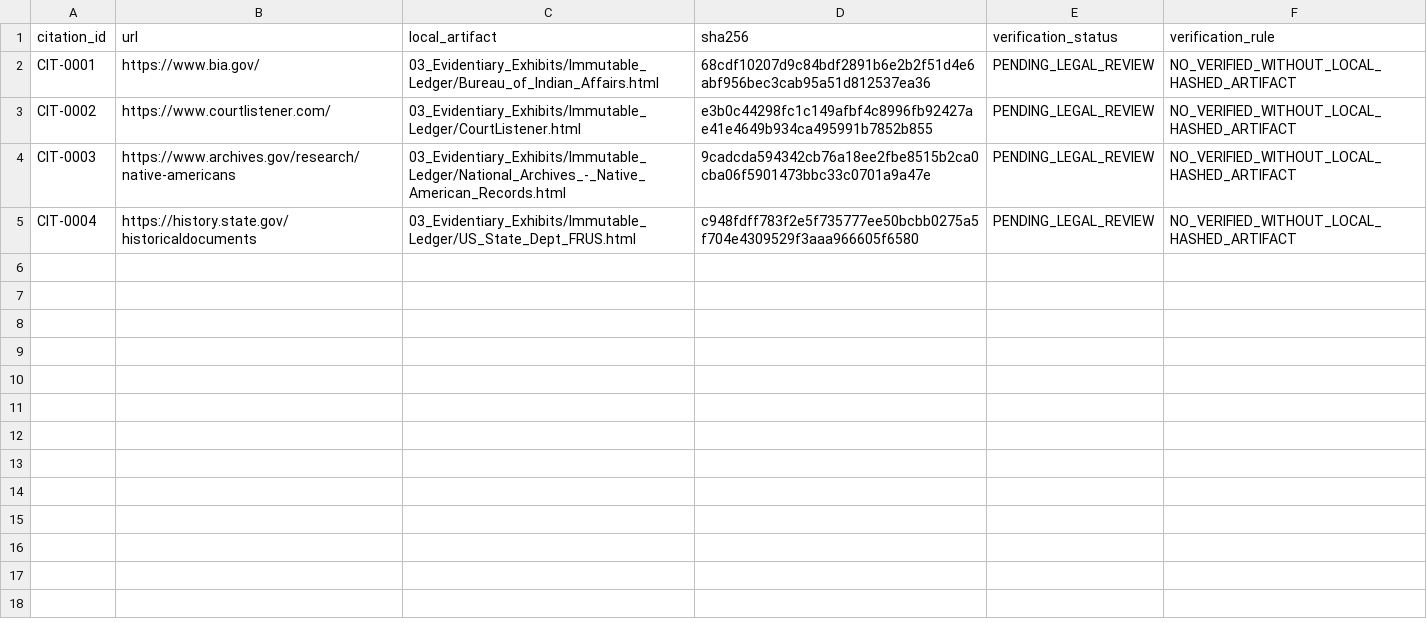
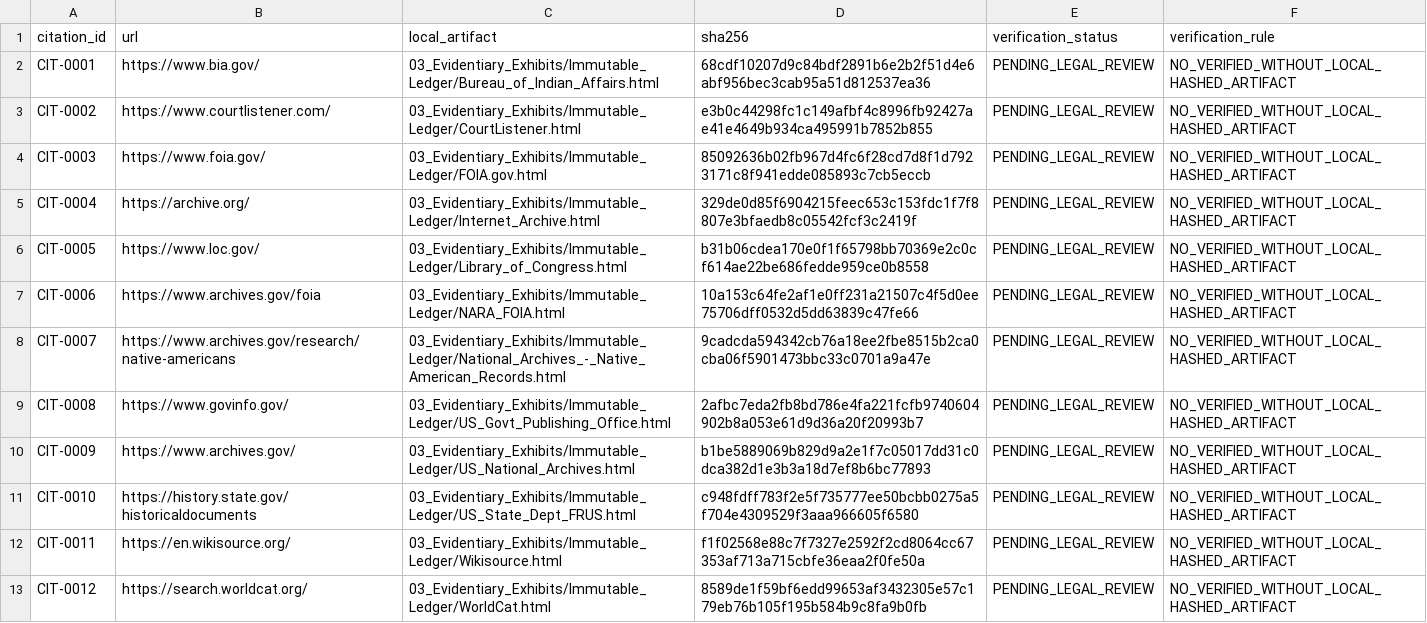
Before and after one commit to GlobalRestitutionAlliance/turtle-island-us-ca-rincon-band-of-luiseno-indians-previousl-master-litigation, a CSV file: 03_Evidentiary_Exhibits/CITATION_INDEX.csv, drawn as a sheet.

Commit message:
Batch 2b: harvest expanded sources, citations, manifests

```diff
--- a/03_Evidentiary_Exhibits/CITATION_INDEX.csv
+++ b/03_Evidentiary_Exhibits/CITATION_INDEX.csv
@@ -3,3 +3,11 @@ CIT-0001,https://www.bia.gov/,03_Evidentiary_Exhibits/Immutable_Ledger/Bureau_of
 CIT-0002,https://www.courtlistener.com/,03_Evidentiary_Exhibits/Immutable_Ledger/CourtListener.html,e3b0c44298fc1c149afbf4c8996fb92427ae41e4649b934ca495991b7852b855,PENDING_LEGAL_REVIEW,NO_VERIFIED_WITHOUT_LOCAL_HASHED_ARTIFACT
-CIT-0003,https://www.archives.gov/research/native-americans,03_Evidentiary_Exhibits/Immutable_Ledger/National_Archives_-_Native_American_Records.html,9cadcda594342cb76a18ee2fbe8515b2ca0cba06f5901473bbc33c0701a9a47e,PENDING_LEGAL_REVIEW,NO_VERIFIED_WITHOUT_LOCAL_HASHED_ARTIFACT
-CIT-0004,https://history.state.gov/historicaldocuments,03_Evidentiary_Exhibits/Immutable_Ledger/US_State_Dept_FRUS.html,c948fdff783f2e5f735777ee50bcbb0275a5f704e4309529f3aaa966605f6580,PENDING_LEGAL_REVIEW,NO_VERIFIED_WITHOUT_LOCAL_HASHED_ARTIFACT
+CIT-0003,https://www.foia.gov/,03_Evidentiary_Exhibits/Immutable_Ledger/FOIA.gov.html,85092636b02fb967d4fc6f28cd7d8f1d7923171c8f941edde085893c7cb5eccb,PENDING_LEGAL_REVIEW,NO_VERIFIED_WITHOUT_LOCAL_HASHED_ARTIFACT
+CIT-0004,https://archive.org/,03_Evidentiary_Exhibits/Immutable_Ledger/Internet_Archive.html,329de0d85f6904215feec653c153fdc1f7f8807e3bfaedb8c05542fcf3c2419f,PENDING_LEGAL_REVIEW,NO_VERIFIED_WITHOUT_LOCAL_HASHED_ARTIFACT
+CIT-0005,https://www.loc.gov/,03_Evidentiary_Exhibits/Immutable_Ledger/Library_of_Congress.html,b31b06cdea170e0f1f65798bb70369e2c0cf614ae22be686fedde959ce0b8558,PENDING_LEGAL_REVIEW,NO_VERIFIED_WITHOUT_LOCAL_HASHED_ARTIFACT
+CIT-0006,https://www.archives.gov/foia,03_Evidentiary_Exhibits/Immutable_Ledger/NARA_FOIA.html,10a153c64fe2af1e0ff231a21507c4f5d0ee75706dff0532d5dd63839c47fe66,PENDING_LEGAL_REVIEW,NO_VERIFIED_WITHOUT_LOCAL_HASHED_ARTIFACT
+CIT-0007,https://www.archives.gov/research/native-americans,03_Evidentiary_Exhibits/Immutable_Ledger/National_Archives_-_Native_American_Records.html,9cadcda594342cb76a18ee2fbe8515b2ca0cba06f5901473bbc33c0701a9a47e,PENDING_LEGAL_REVIEW,NO_VERIFIED_WITHOUT_LOCAL_HASHED_ARTIFACT
+CIT-0008,https://www.govinfo.gov/,03_Evidentiary_Exhibits/Immutable_Ledger/US_Govt_Publishing_Office.html,2afbc7eda2fb8bd786e4fa221fcfb9740604902b8a053e61d9d36a20f20993b7,PENDING_LEGAL_REVIEW,NO_VERIFIED_WITHOUT_LOCAL_HASHED_ARTIFACT
+CIT-0009,https://www.archives.gov/,03_Evidentiary_Exhibits/Immutable_Ledger/US_National_Archives.html,b1be5889069b829d9a2e1f7c05017dd31c0dca382d1e3b3a18d7ef8b6bc77893,PENDING_LEGAL_REVIEW,NO_VERIFIED_WITHOUT_LOCAL_HASHED_ARTIFACT
+CIT-0010,https://history.state.gov/historicaldocuments,03_Evidentiary_Exhibits/Immutable_Ledger/US_State_Dept_FRUS.html,c948fdff783f2e5f735777ee50bcbb0275a5f704e4309529f3aaa966605f6580,PENDING_LEGAL_REVIEW,NO_VERIFIED_WITHOUT_LOCAL_HASHED_ARTIFACT
+CIT-0011,https://en.wikisource.org/,03_Evidentiary_Exhibits/Immutable_Ledger/Wikisource.html,f1f02568e88c7f7327e2592f2cd8064cc67353af713a715cbfe36eaa2f0fe50a,PENDING_LEGAL_REVIEW,NO_VERIFIED_WITHOUT_LOCAL_HASHED_ARTIFACT
+CIT-0012,https://search.worldcat.org/,03_Evidentiary_Exhibits/Immutable_Ledger/WorldCat.html,8589de1f59bf6edd99653af3432305e57c179eb76b105f195b584b9c8fa9b0fb,PENDING_LEGAL_REVIEW,NO_VERIFIED_WITHOUT_LOCAL_HASHED_ARTIFACT
```
Also changed, not shown: 32 other files.
